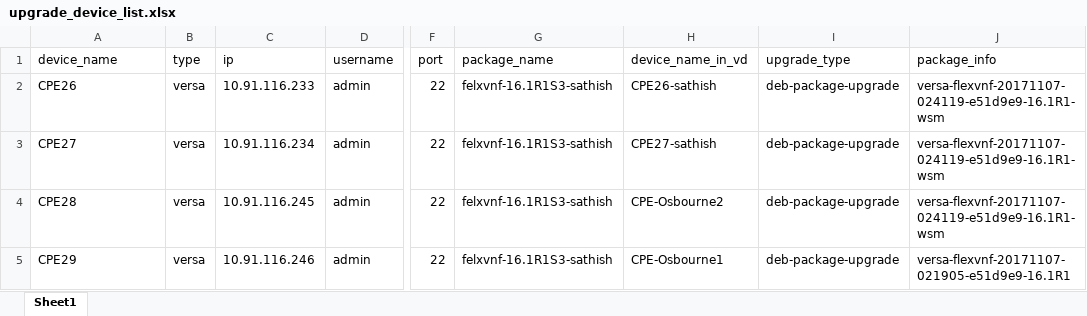
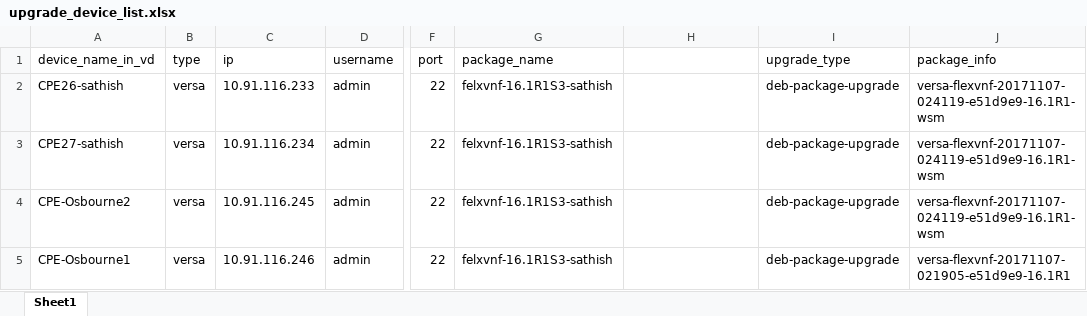
Before and after one commit to COLTengineering/Upgrade_Vcpe_Package, an Excel workbook: upgrade_device_list.xlsx, sheet Sheet1, drawn as a sheet; only a part is shown, gaps mark what is left out; values as stored, in another font and other column widths than the file's, no borders; the diff names each change by its address in the sheet, - before the commit and + after, or states it on an @@ line.

```diff
--- a/upgrade_device_list.xlsx (sheet Sheet1)
+++ b/upgrade_device_list.xlsx (sheet Sheet1)
-A1: device_name
+A1: device_name_in_vd
-H1: device_name_in_vd
+H1: (empty)
-A2 (device_name_in_vd): CPE26
+A2 (device_name_in_vd): CPE26-sathish
-H2: CPE26-sathish
+H2: (empty)
-A3 (device_name_in_vd): CPE27
+A3 (device_name_in_vd): CPE27-sathish
-H3: CPE27-sathish
+H3: (empty)
-A4 (device_name_in_vd): CPE28
+A4 (device_name_in_vd): CPE-Osbourne2
-H4: CPE-Osbourne2
+H4: (empty)
-A5 (device_name_in_vd): CPE29
+A5 (device_name_in_vd): CPE-Osbourne1
-H5: CPE-Osbourne1
+H5: (empty)
```
Also changed, not shown: 3 other files.
